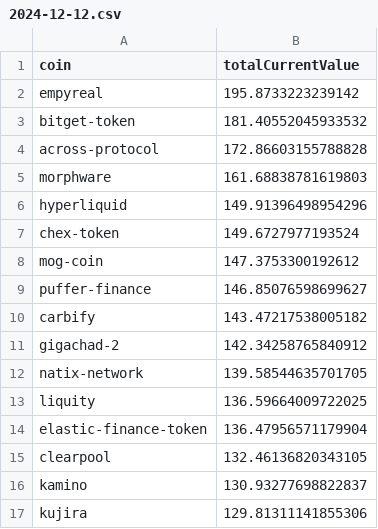
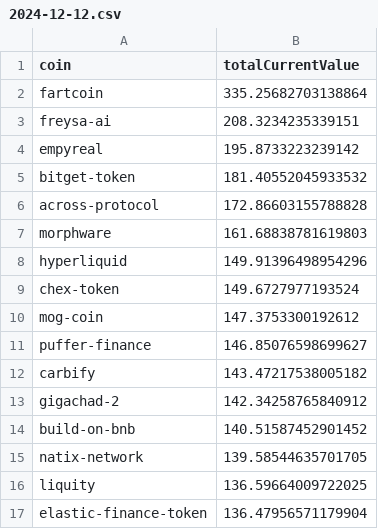
Before and after one commit to 0xmountaintop/coin-strength, a CSV file: results/2024/12/2024-12-12.csv, drawn as a sheet; only a part is shown; the shorter side is filled out with more unchanged rows.

Commit message:
update for 2024-12-12

```diff
--- a/results/2024/12/2024-12-12.csv
+++ b/results/2024/12/2024-12-12.csv
@@ -1,2 +1,4 @@
 coin,totalCurrentValue
+fartcoin,335.25682703138864
+freysa-ai,208.3234235339151
 empyreal,195.8733223239142
@@ -11,2 +13,3 @@ carbify,143.47217538005182
 gigachad-2,142.34258765840912
+build-on-bnb,140.51587452901452
 natix-network,139.58544635701705
```
